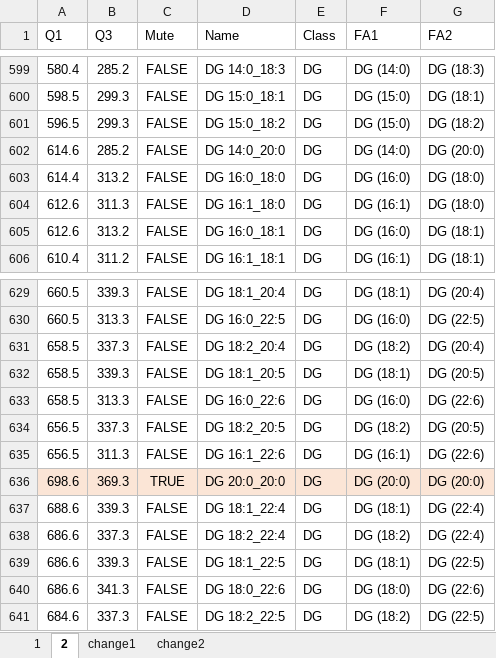
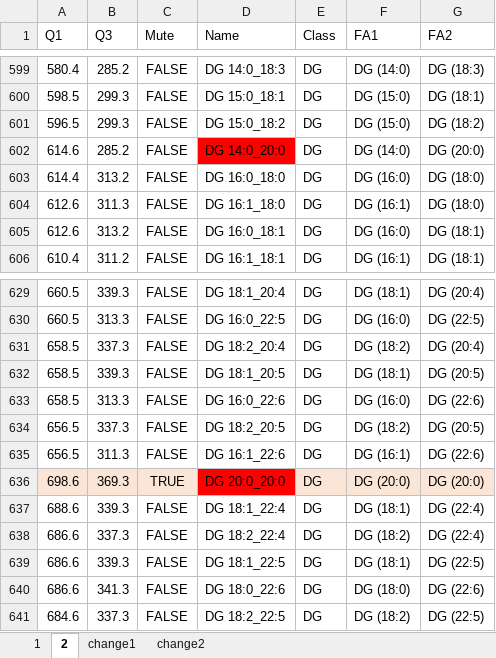
Before and after one commit to syjgino/SLA, an Excel workbook: doc/KeyV3/KeyV3_LipidMapName/spname_dict_V3_3.0.xlsx, sheet 2, drawn as a sheet; only a part is shown, gaps mark what is left out; values as stored, in another font and other column widths than the file's, no borders; the diff names each change by its address in the sheet, - before the commit and + after, or states it on an @@ line.

```diff
--- a/doc/KeyV3/KeyV3_LipidMapName/spname_dict_V3_3.0.xlsx (sheet 2)
+++ b/doc/KeyV3/KeyV3_LipidMapName/spname_dict_V3_3.0.xlsx (sheet 2)
-D602 fill: none
+D602 fill: #FF0000
-D636 fill: #FBE5D6
+D636 fill: #FF0000
```
Also changed, not shown: 1 other file.
